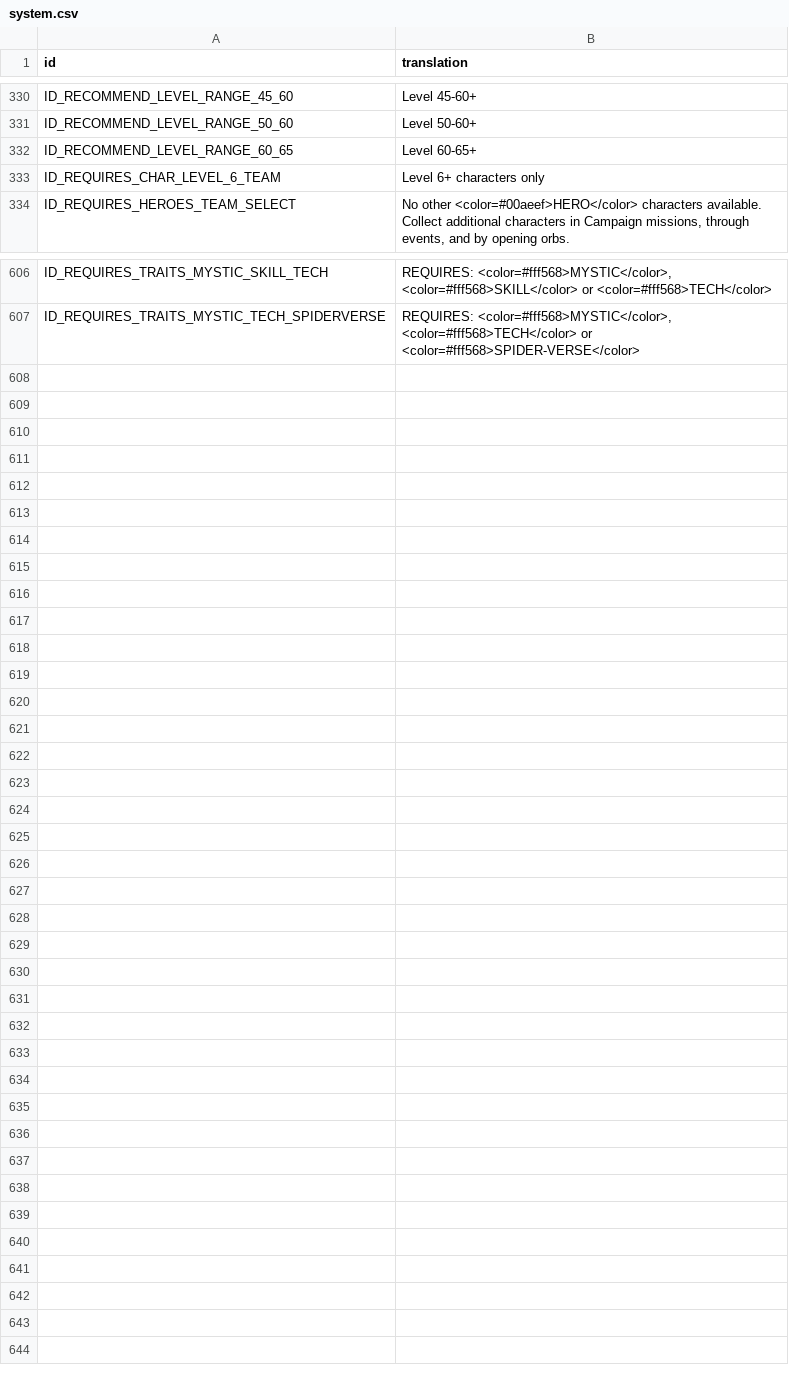
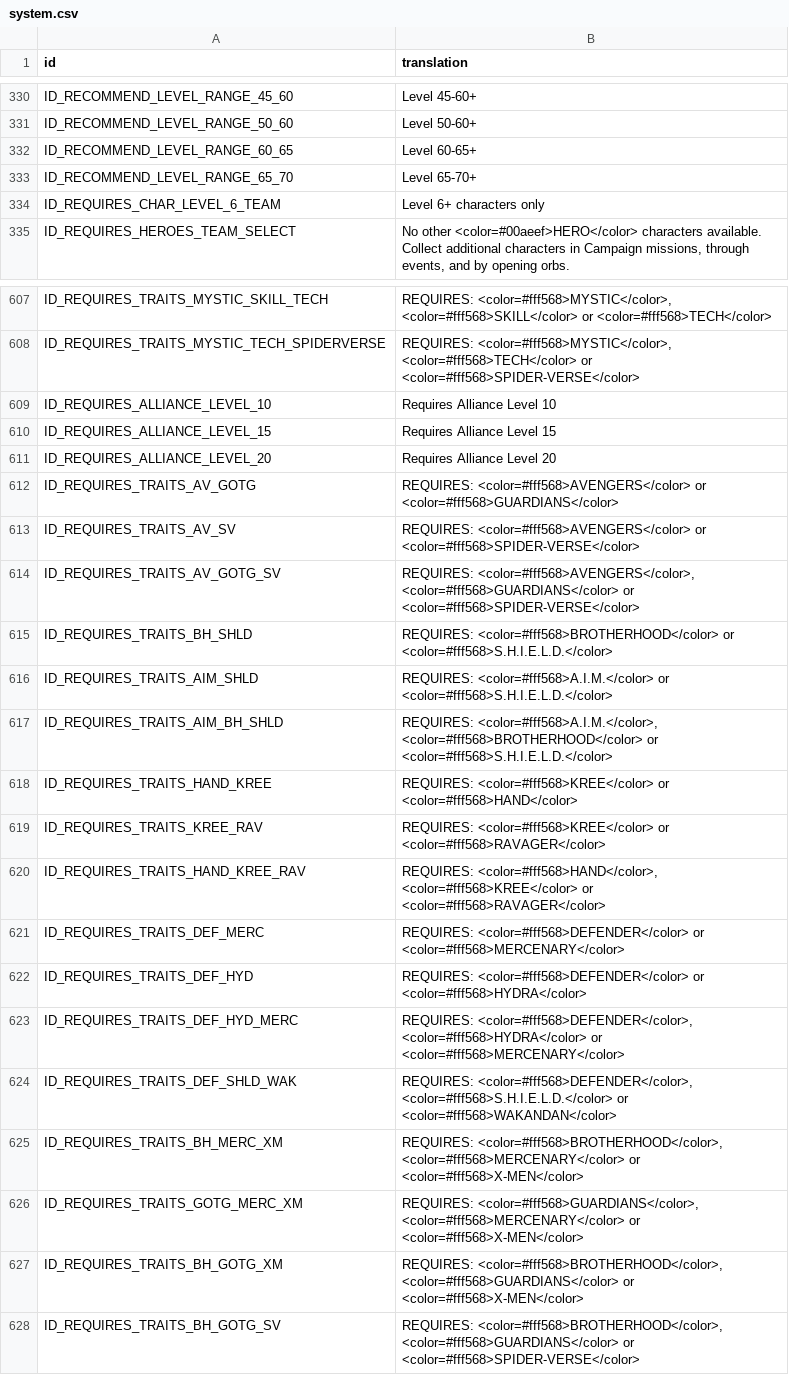
Before and after one commit to knight2269/msf, a CSV file: Config/m3localization/system.csv, drawn as a sheet; only a part is shown, gaps mark what is left out.

```diff
--- a/Config/m3localization/system.csv
+++ b/Config/m3localization/system.csv
@@ -332,2 +332,3 @@ ID_RECOMMEND_LEVEL_RANGE_50_60,Level 50-60+
 ID_RECOMMEND_LEVEL_RANGE_60_65,Level 60-65+
+ID_RECOMMEND_LEVEL_RANGE_65_70,Level 65-70+
 ID_REQUIRES_CHAR_LEVEL_6_TEAM,Level 6+ characters only
@@ -607 +608,21 @@ ID_REQUIRES_TRAITS_MYSTIC_SKILL_TECH,"REQUIRES: <color=#fff568>MYSTIC</color>, <
 ID_REQUIRES_TRAITS_MYSTIC_TECH_SPIDERVERSE,"REQUIRES: <color=#fff568>MYSTIC</color>, <color=#fff568>TECH</color> or <color=#fff568>SPIDER-VERSE</color>"
+ID_REQUIRES_ALLIANCE_LEVEL_10,Requires Alliance Level 10
+ID_REQUIRES_ALLIANCE_LEVEL_15,Requires Alliance Level 15
+ID_REQUIRES_ALLIANCE_LEVEL_20,Requires Alliance Level 20
+ID_REQUIRES_TRAITS_AV_GOTG,REQUIRES: <color=#fff568>AVENGERS</color> or <color=#fff568>GUARDIANS</color>
+ID_REQUIRES_TRAITS_AV_SV,REQUIRES: <color=#fff568>AVENGERS</color> or <color=#fff568>SPIDER-VERSE</color>
+ID_REQUIRES_TRAITS_AV_GOTG_SV,"REQUIRES: <color=#fff568>AVENGERS</color>, <color=#fff568>GUARDIANS</color> or <color=#fff568>SPIDER-VERSE</color>"
+ID_REQUIRES_TRAITS_BH_SHLD,REQUIRES: <color=#fff568>BROTHERHOOD</color> or <color=#fff568>S.H.I.E.L.D.</color>
+ID_REQUIRES_TRAITS_AIM_SHLD,REQUIRES: <color=#fff568>A.I.M.</color> or <color=#fff568>S.H.I.E.L.D.</color>
+ID_REQUIRES_TRAITS_AIM_BH_SHLD,"REQUIRES: <color=#fff568>A.I.M.</color>, <color=#fff568>BROTHERHOOD</color>  or <color=#fff568>S.H.I.E.L.D.</color>"
+ID_REQUIRES_TRAITS_HAND_KREE,REQUIRES: <color=#fff568>KREE</color> or <color=#fff568>HAND</color>
+ID_REQUIRES_TRAITS_KREE_RAV,REQUIRES: <color=#fff568>KREE</color> or <color=#fff568>RAVAGER</color>
+ID_REQUIRES_TRAITS_HAND_KREE_RAV,"REQUIRES: <color=#fff568>HAND</color>, <color=#fff568>KREE</color> or <color=#fff568>RAVAGER</color>"
+ID_REQUIRES_TRAITS_DEF_MERC,REQUIRES: <color=#fff568>DEFENDER</color> or <color=#fff568>MERCENARY</color>
+ID_REQUIRES_TRAITS_DEF_HYD,REQUIRES: <color=#fff568>DEFENDER</color> or <color=#fff568>HYDRA</color>
+ID_REQUIRES_TRAITS_DEF_HYD_MERC,"REQUIRES: <color=#fff568>DEFENDER</color>, <color=#fff568>HYDRA</color> or <color=#fff568>MERCENARY</color>"
+ID_REQUIRES_TRAITS_DEF_SHLD_WAK,"REQUIRES: <color=#fff568>DEFENDER</color>, <color=#fff568>S.H.I.E.L.D.</color> or <color=#fff568>WAKANDAN</color>"
+ID_REQUIRES_TRAITS_BH_MERC_XM,"REQUIRES: <color=#fff568>BROTHERHOOD</color>, <color=#fff568>MERCENARY</color> or <color=#fff568>X-MEN</color>"
+ID_REQUIRES_TRAITS_GOTG_MERC_XM,"REQUIRES: <color=#fff568>GUARDIANS</color>, <color=#fff568>MERCENARY</color> or <color=#fff568>X-MEN</color>"
+ID_REQUIRES_TRAITS_BH_GOTG_XM,"REQUIRES: <color=#fff568>BROTHERHOOD</color>, <color=#fff568>GUARDIANS</color> or <color=#fff568>X-MEN</color>"
+ID_REQUIRES_TRAITS_BH_GOTG_SV,"REQUIRES: <color=#fff568>BROTHERHOOD</color>, <color=#fff568>GUARDIANS</color> or <color=#fff568>SPIDER-VERSE</color>"
```
Also changed, not shown: Config/m3localization/challenges.csv, Config/m3localization/raids.csv, 13 other files.
